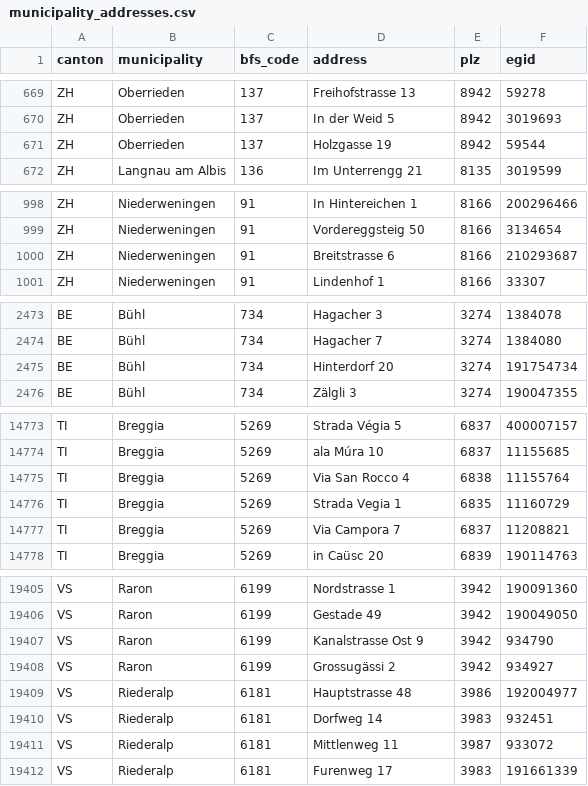
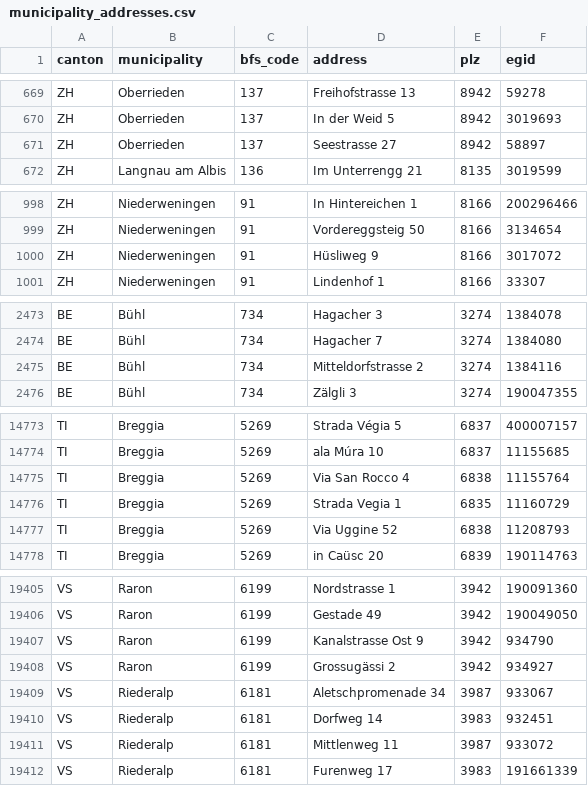
Before and after one commit to yujinleekim/swiss-pv-costs, a CSV file: municipality/municipality_addresses.csv, drawn as a sheet; only a part is shown, gaps mark what is left out; the diff covers the shown part only.

```diff
--- a/municipality/municipality_addresses.csv
+++ b/municipality/municipality_addresses.csv
@@ -670,3 +670,3 @@ ZH,Oberrieden,137,Freihofstrasse 13,8942,59278
 ZH,Oberrieden,137,In der Weid 5,8942,3019693
-ZH,Oberrieden,137,Holzgasse 19,8942,59544
+ZH,Oberrieden,137,Seestrasse 27,8942,58897
 ZH,Langnau am Albis,136,Im Unterrengg 21,8135,3019599
@@ -999,3 +999,3 @@ ZH,Niederweningen,91,In Hintereichen 1,8166,200296466
 ZH,Niederweningen,91,Vordereggsteig 50,8166,3134654
-ZH,Niederweningen,91,Breitstrasse 6,8166,210293687
+ZH,Niederweningen,91,Hüsliweg 9,8166,3017072
 ZH,Niederweningen,91,Lindenhof 1,8166,33307
@@ -2474,3 +2474,3 @@ BE,Bühl,734,Hagacher 3,3274,1384078
 BE,Bühl,734,Hagacher 7,3274,1384080
-BE,Bühl,734,Hinterdorf 20,3274,191754734
+BE,Bühl,734,Mitteldorfstrasse 2,3274,1384116
 BE,Bühl,734,Zälgli 3,3274,190047355
@@ -14776,3 +14776,3 @@ TI,Breggia,5269,Via San Rocco 4,6838,11155764
 TI,Breggia,5269,Strada Vegia 1,6835,11160729
-TI,Breggia,5269,Via Campora 7,6837,11208821
+TI,Breggia,5269,Via Uggine 52,6838,11208793
 TI,Breggia,5269,in Caüsc 20,6839,190114763
@@ -19408,3 +19408,3 @@ VS,Raron,6199,Kanalstrasse Ost 9,3942,934790
 VS,Raron,6199,Grossugässi 2,3942,934927
-VS,Riederalp,6181,Hauptstrasse 48,3986,192004977
+VS,Riederalp,6181,Aletschpromenade 34,3987,933067
 VS,Riederalp,6181,Dorfweg 14,3983,932451
```
Also changed, not shown: 98 edited cells elsewhere in this file, canton/solarrechner_quotes_summary.csv, 8 other files.
